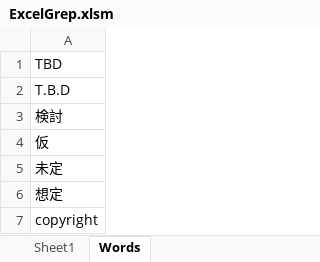
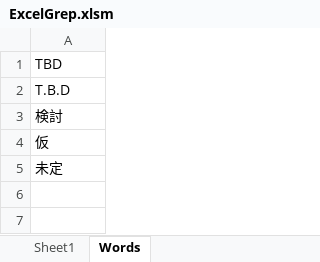
Before and after one commit to tkhr-ssk/rubymemo, an Excel workbook: Excel/ExcelGrep.xlsm, sheet Words, drawn as a sheet; values as stored, in another font and other column widths than the file's, no borders; the diff names each change by its address in the sheet, - before the commit and + after, or states it on an @@ line.

```diff
--- a/Excel/ExcelGrep.xlsm (sheet Words)
+++ b/Excel/ExcelGrep.xlsm (sheet Words)
-row 6: 想定
-row 7: copyright
```
Also changed, not shown: charts or pictures, Excel/Target/sample2.xlsx.
